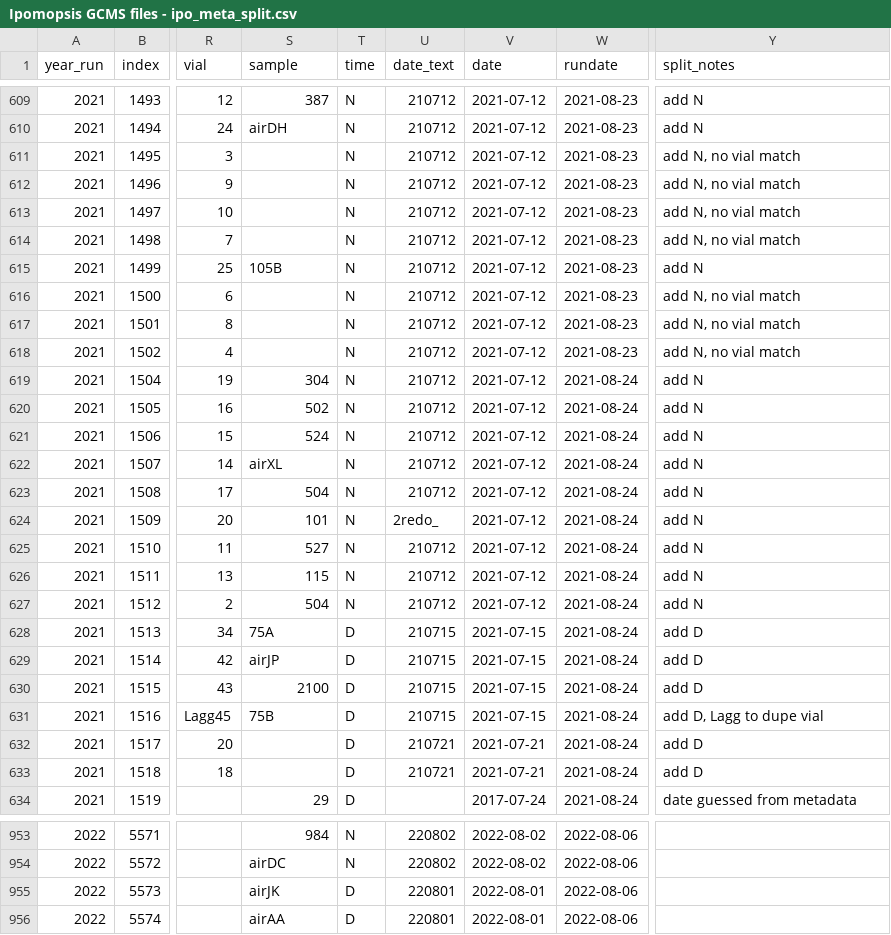
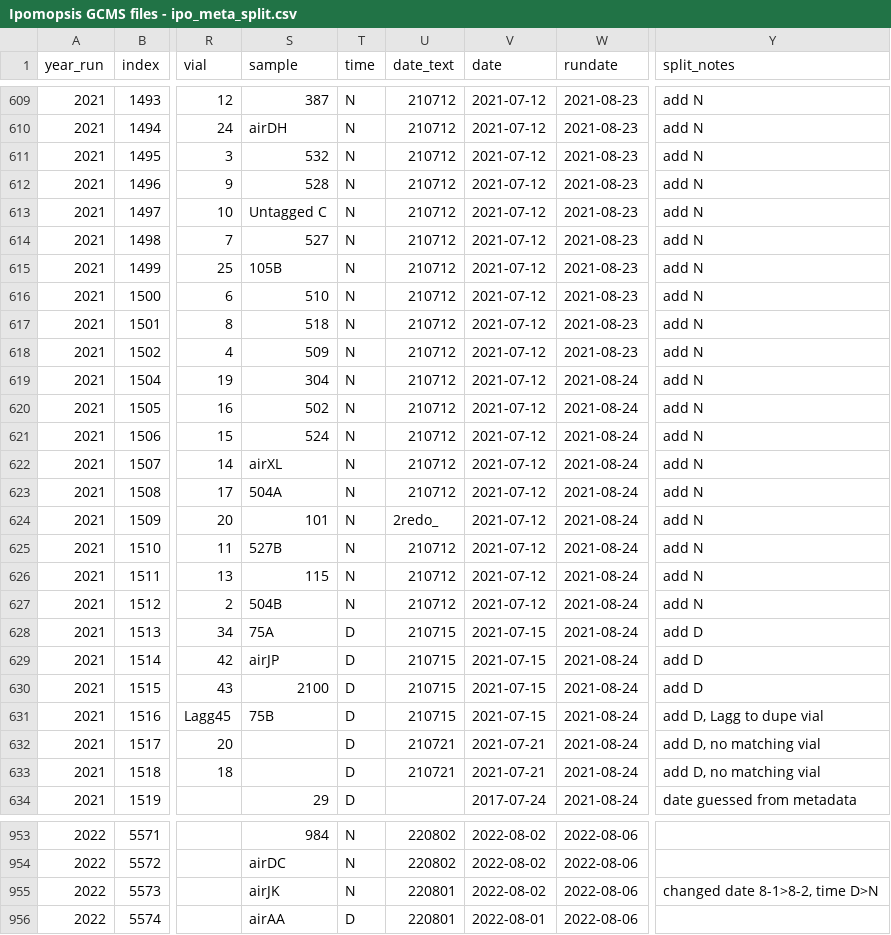
Before and after one commit to jmpowers/ipomopsis-longterm, a CSV file: data/volatiles/Ipomopsis GCMS files - ipo_meta_split.csv, drawn as a sheet; only a part is shown, gaps mark what is left out; the diff covers the shown part only; the diff names each change by its address in the sheet, - before the commit and + after, or states it on an @@ line.

Commit message:
more matching, list duplicates

```diff
--- a/data/volatiles/Ipomopsis GCMS files - ipo_meta_split.csv
+++ b/data/volatiles/Ipomopsis GCMS files - ipo_meta_split.csv
-S611 (sample): (empty)
+S611 (sample): 532
-Y611:Y614 (split_notes): add N, no vial match
+Y611:Y614 (split_notes): add N
-S612 (sample): (empty)
+S612 (sample): 528
-S613 (sample): (empty)
+S613 (sample): Untagged C
-S614 (sample): (empty)
+S614 (sample): 527
-S616 (sample): (empty)
+S616 (sample): 510
-Y616:Y618 (split_notes): add N, no vial match
+Y616:Y618 (split_notes): add N
-S617 (sample): (empty)
+S617 (sample): 518
-S618 (sample): (empty)
+S618 (sample): 509
-S623 (sample): 504
+S623 (sample): 504A
-S625 (sample): 527
+S625 (sample): 527B
-S627 (sample): 504
+S627 (sample): 504B
-Y632:Y633 (split_notes): add D
+Y632:Y633 (split_notes): add D, no matching vial
-T955 (time): D
+T955 (time): N
-V955 (date): 2022-08-01
+V955 (date): 2022-08-02
-Y955 (split_notes): (empty)
+Y955 (split_notes): changed date 8-1>8-2, time D>N
```
Also changed, not shown: 55 edited cells elsewhere in this file, data/volatiles/Ipomopsis long-term volatiles - 2017.tsv, data/volatiles/Ipomopsis long-term volatiles - 2020.tsv, 6 other files.
